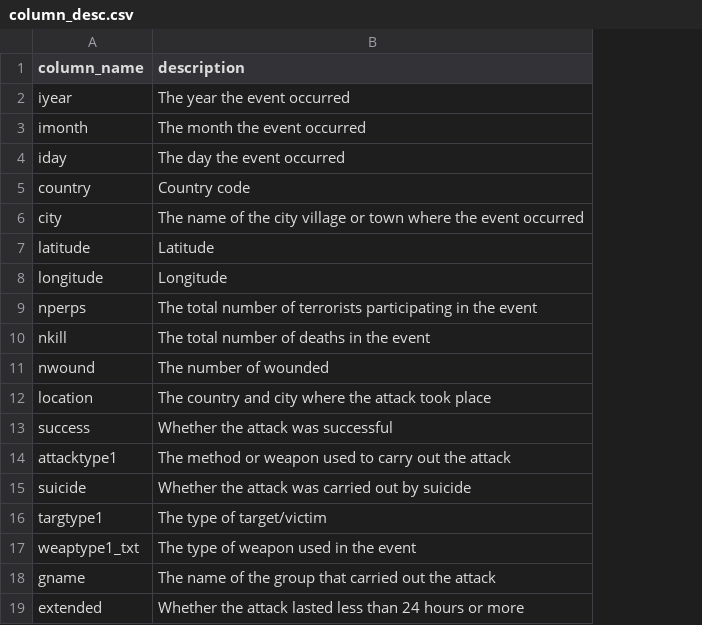
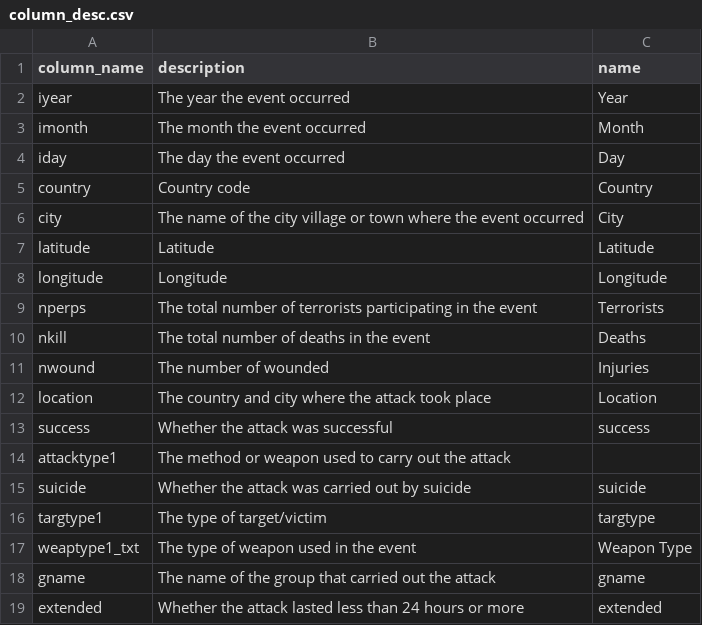
Before and after one commit to Yarin-Shohat/Terror-Attacks-Visualization-Project, a CSV file: data/column_desc.csv, drawn as a sheet; the diff names each change by its address in the sheet, - before the commit and + after, or states it on an @@ line.

```diff
--- a/data/column_desc.csv
+++ b/data/column_desc.csv
+column C (name), rows 2-19: Year | Month | Day | Country | City | Latitude | Longitude | Terrorists | Deaths | Injuries | Location | success |  | suicide | targtype | Weapon Type | gname | extended
```
Also changed, not shown: 2 other files.
